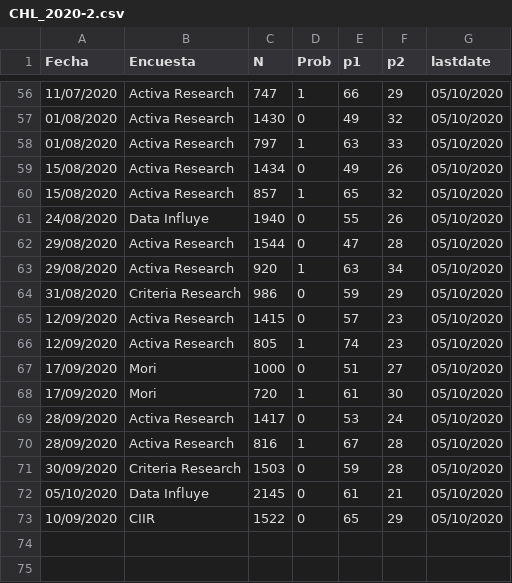
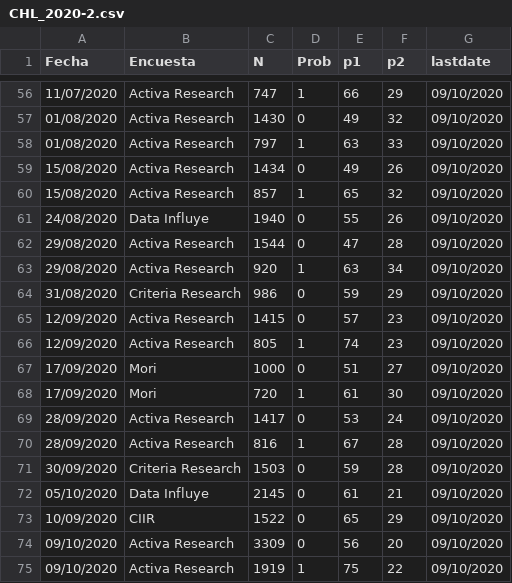
Before and after one commit to tresquintos/tresquintos.github.io, a CSV file: files/polls/CHL_2020-2.csv, drawn as a sheet; only a part is shown, gaps mark what is left out; the diff covers the shown part only.

```diff
--- a/files/polls/CHL_2020-2.csv
+++ b/files/polls/CHL_2020-2.csv
@@ -56,18 +56,20 @@ Fecha,Encuesta,N,Prob,p1,p2,lastdate
-11/07/2020,Activa Research,747,1,66,29,05/10/2020
-01/08/2020,Activa Research,1430,0,49,32,05/10/2020
-01/08/2020,Activa Research,797,1,63,33,05/10/2020
-15/08/2020,Activa Research,1434,0,49,26,05/10/2020
-15/08/2020,Activa Research,857,1,65,32,05/10/2020
-24/08/2020,Data Influye,1940,0,55,26,05/10/2020
-29/08/2020,Activa Research,1544,0,47,28,05/10/2020
-29/08/2020,Activa Research,920,1,63,34,05/10/2020
-31/08/2020,Criteria Research,986,0,59,29,05/10/2020
-12/09/2020,Activa Research,1415,0,57,23,05/10/2020
-12/09/2020,Activa Research,805,1,74,23,05/10/2020
-17/09/2020,Mori,1000,0,51,27,05/10/2020
-17/09/2020,Mori,720,1,61,30,05/10/2020
-28/09/2020,Activa Research,1417,0,53,24,05/10/2020
-28/09/2020,Activa Research,816,1,67,28,05/10/2020
-30/09/2020,Criteria Research,1503,0,59,28,05/10/2020
-05/10/2020,Data Influye,2145,0,61,21,05/10/2020
-10/09/2020,CIIR,1522,0,65,29,05/10/2020
+11/07/2020,Activa Research,747,1,66,29,09/10/2020
+01/08/2020,Activa Research,1430,0,49,32,09/10/2020
+01/08/2020,Activa Research,797,1,63,33,09/10/2020
+15/08/2020,Activa Research,1434,0,49,26,09/10/2020
+15/08/2020,Activa Research,857,1,65,32,09/10/2020
+24/08/2020,Data Influye,1940,0,55,26,09/10/2020
+29/08/2020,Activa Research,1544,0,47,28,09/10/2020
+29/08/2020,Activa Research,920,1,63,34,09/10/2020
+31/08/2020,Criteria Research,986,0,59,29,09/10/2020
+12/09/2020,Activa Research,1415,0,57,23,09/10/2020
+12/09/2020,Activa Research,805,1,74,23,09/10/2020
+17/09/2020,Mori,1000,0,51,27,09/10/2020
+17/09/2020,Mori,720,1,61,30,09/10/2020
+28/09/2020,Activa Research,1417,0,53,24,09/10/2020
+28/09/2020,Activa Research,816,1,67,28,09/10/2020
+30/09/2020,Criteria Research,1503,0,59,28,09/10/2020
+05/10/2020,Data Influye,2145,0,61,21,09/10/2020
+10/09/2020,CIIR,1522,0,65,29,09/10/2020
+09/10/2020,Activa Research,3309,0,56,20,09/10/2020
+09/10/2020,Activa Research,1919,1,75,22,09/10/2020
```
Also changed, not shown: 54 edited cells elsewhere in this file, 2 other files.
